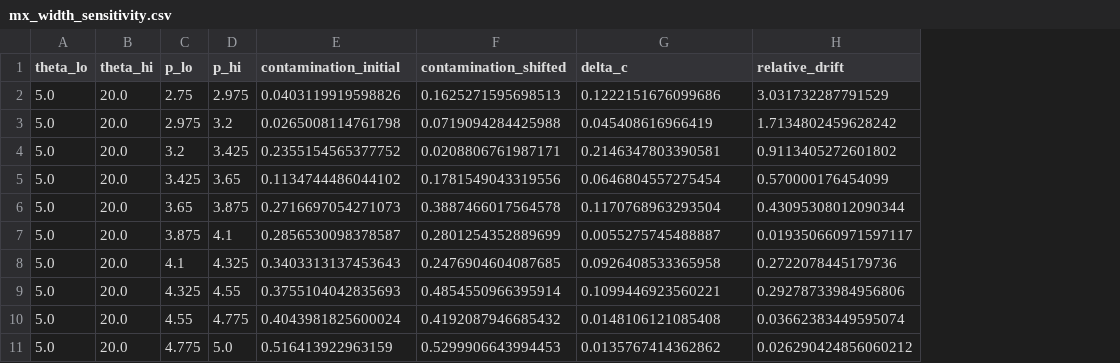
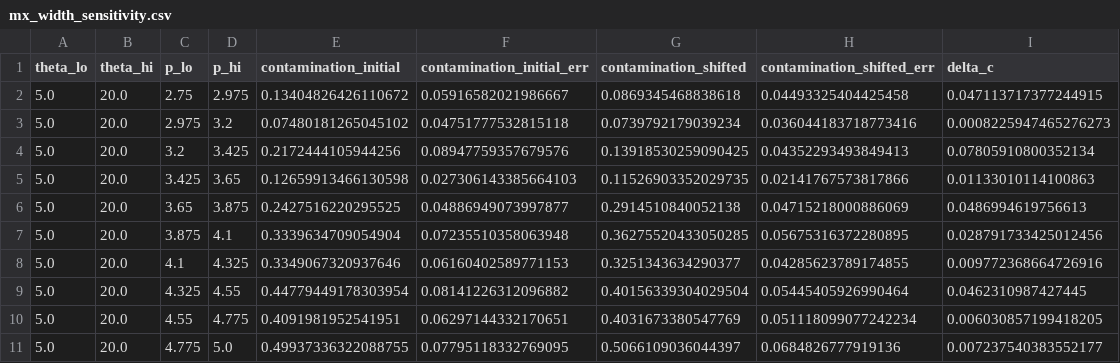
Before and after one commit to mariakzurek/suli2026_pid, a CSV file: notebooks/uncertainty/mx_width_sensitivity.csv, drawn as a sheet; removed rows and columns are numbered as before the commit, all else as after; the diff names each change by its address in the sheet, - before the commit and + after, or states it on an @@ line.

```diff
--- a/notebooks/uncertainty/mx_width_sensitivity.csv
+++ b/notebooks/uncertainty/mx_width_sensitivity.csv
+column F (contamination_initial_err), rows 2-11: 0.05916582021986667 | 0.04751777532815118 | 0.08947759357679576 | 0.027306143385664103 | 0.04886949073997877 | 0.07235510358063948 | 0.06160402589771153 | 0.08141226312096882 | 0.06297144332170651 | 0.07795118332769095
+column H (contamination_shifted_err), rows 2-11: 0.04493325404425458 | 0.036044183718773416 | 0.04352293493849413 | 0.02141767573817866 | 0.04715218000886069 | 0.05675316372280895 | 0.04285623789174855 | 0.05445405926990464 | 0.051118099077242234 | 0.0684826777919136
-column H (relative_drift), rows 2-11: 3.031732287791529 | 1.7134802459628242 | 0.9113405272601802 | 0.570000176454099 | 0.43095308012090344 | 0.019350660971597117 | 0.2722078445179736 | 0.29278733984956806 | 0.03662383449595074 | 0.026290424856060212
-E2 (contamination_initial): 0.0403119919598826
+E2 (contamination_initial): 0.13404826426110672
-G2 (contamination_shifted): 0.1625271595698513
+G2 (contamination_shifted): 0.0869345468838618
-I2 (delta_c): 0.1222151676099686
+I2 (delta_c): 0.047113717377244915
-E3 (contamination_initial): 0.0265008114761798
+E3 (contamination_initial): 0.07480181265045102
-G3 (contamination_shifted): 0.0719094284425988
+G3 (contamination_shifted): 0.0739792179039234
-I3 (delta_c): 0.045408616966419
+I3 (delta_c): 0.0008225947465276273
-E4 (contamination_initial): 0.2355154565377752
+E4 (contamination_initial): 0.2172444105944256
-G4 (contamination_shifted): 0.0208806761987171
+G4 (contamination_shifted): 0.13918530259090425
-I4 (delta_c): 0.2146347803390581
+I4 (delta_c): 0.07805910800352134
-E5 (contamination_initial): 0.1134744486044102
+E5 (contamination_initial): 0.12659913466130598
-G5 (contamination_shifted): 0.1781549043319556
+G5 (contamination_shifted): 0.11526903352029735
-I5 (delta_c): 0.0646804557275454
+I5 (delta_c): 0.01133010114100863
-E6 (contamination_initial): 0.2716697054271073
+E6 (contamination_initial): 0.2427516220295525
-G6 (contamination_shifted): 0.3887466017564578
+G6 (contamination_shifted): 0.2914510840052138
-I6 (delta_c): 0.1170768963293504
+I6 (delta_c): 0.0486994619756613
-E7 (contamination_initial): 0.2856530098378587
+E7 (contamination_initial): 0.3339634709054904
-G7 (contamination_shifted): 0.2801254352889699
+G7 (contamination_shifted): 0.36275520433050285
-I7 (delta_c): 0.0055275745488887
+I7 (delta_c): 0.028791733425012456
-E8 (contamination_initial): 0.3403313137453643
+E8 (contamination_initial): 0.3349067320937646
-G8 (contamination_shifted): 0.2476904604087685
+G8 (contamination_shifted): 0.3251343634290377
-I8 (delta_c): 0.0926408533365958
+I8 (delta_c): 0.009772368664726916
-E9 (contamination_initial): 0.3755104042835693
+E9 (contamination_initial): 0.44779449178303954
-G9 (contamination_shifted): 0.4854550966395914
+G9 (contamination_shifted): 0.40156339304029504
-I9 (delta_c): 0.1099446923560221
+I9 (delta_c): 0.0462310987427445
-E10 (contamination_initial): 0.4043981825600024
+E10 (contamination_initial): 0.4091981952541951
-G10 (contamination_shifted): 0.4192087946685432
+G10 (contamination_shifted): 0.4031673380547769
-I10 (delta_c): 0.0148106121085408
+I10 (delta_c): 0.006030857199418205
-E11 (contamination_initial): 0.516413922963159
+E11 (contamination_initial): 0.49937336322088755
-G11 (contamination_shifted): 0.5299906643994453
+G11 (contamination_shifted): 0.5066109036044397
-I11 (delta_c): 0.0135767414362862
+I11 (delta_c): 0.007237540383552177
```
Also changed, not shown: notebooks/uncertainty/rich_contamination_binned.csv, 48 other files.
